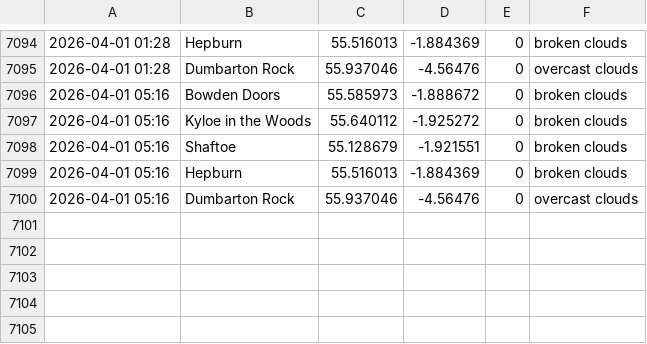
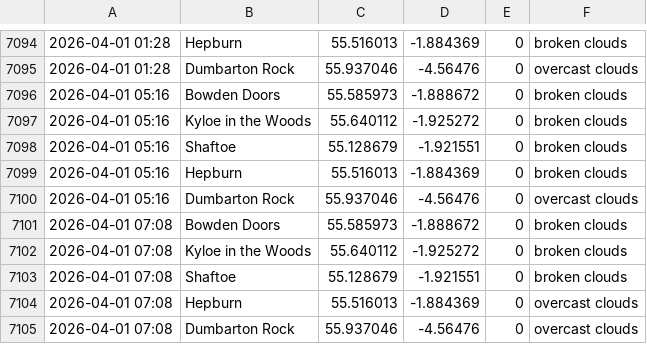
Before and after one commit to megan-leek/weather-dashboard, a CSV file: data/rain_log.csv, drawn as a sheet; only a part is shown, gaps mark what is left out; the diff names each change by its address in the sheet, - before the commit and + after, or states it on an @@ line.

Commit message:
Update rain log [auto]

```diff
--- a/data/rain_log.csv
+++ b/data/rain_log.csv
+row 7101: 2026-04-01 07:08 | Bowden Doors | 55.585973 | -1.888672 | 0 | broken clouds
+row 7102: 2026-04-01 07:08 | Kyloe in the Woods | 55.640112 | -1.925272 | 0 | broken clouds
+row 7103: 2026-04-01 07:08 | Shaftoe | 55.128679 | -1.921551 | 0 | broken clouds
+row 7104: 2026-04-01 07:08 | Hepburn | 55.516013 | -1.884369 | 0 | overcast clouds
+row 7105: 2026-04-01 07:08 | Dumbarton Rock | 55.937046 | -4.56476 | 0 | overcast clouds
```
